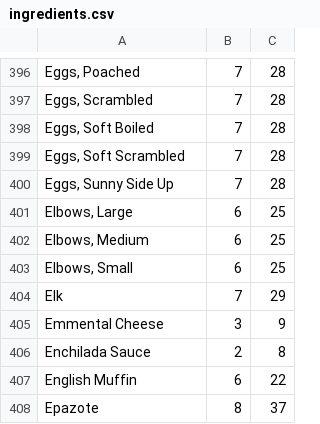
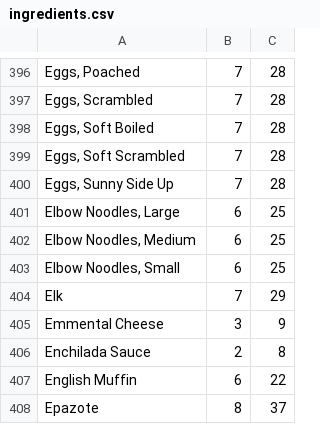
Before and after one commit to JustinLaureano/familymeal, a CSV file: storage/csv/ingredients.csv, drawn as a sheet; only a part is shown, gaps mark what is left out; the diff names each change by its address in the sheet, - before the commit and + after, or states it on an @@ line.

```diff
--- a/storage/csv/ingredients.csv
+++ b/storage/csv/ingredients.csv
-A401: Elbows, Large
+A401: Elbow Noodles, Large
-A402: Elbows, Medium
+A402: Elbow Noodles, Medium
-A403: Elbows, Small
+A403: Elbow Noodles, Small
```
Also changed, not shown: 39 other files.
